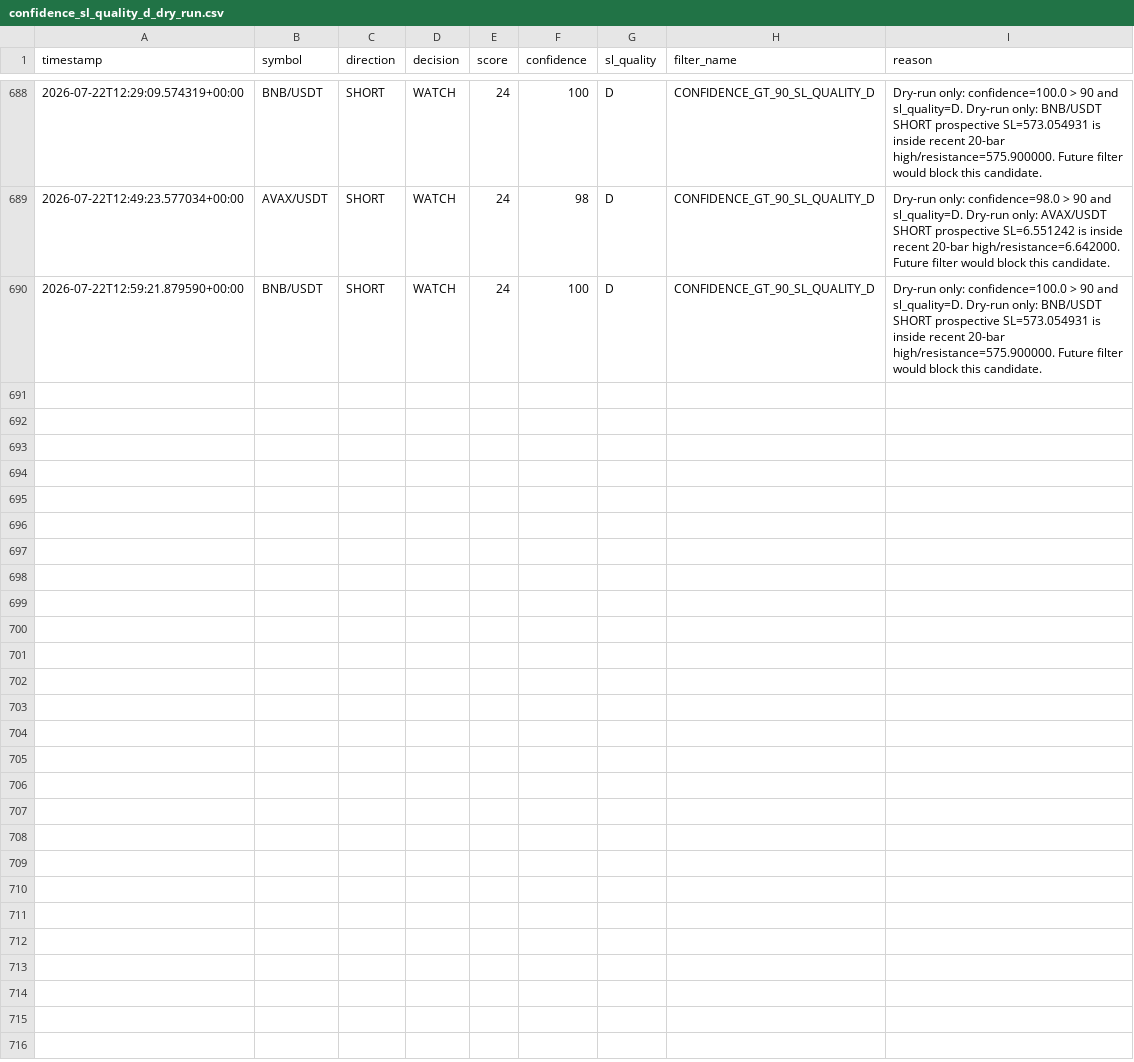
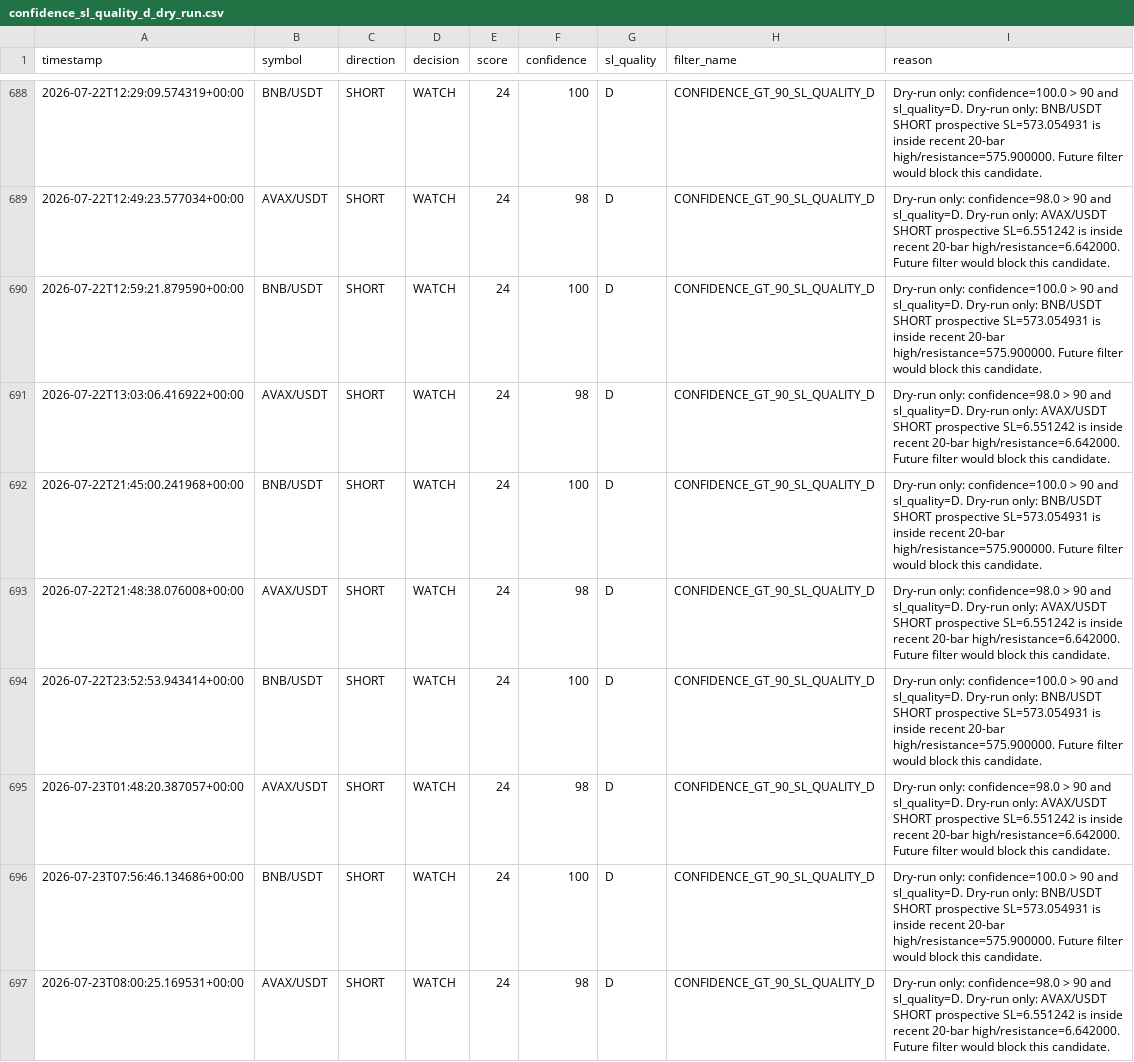
Before and after one commit to jenyademchenko35-web/AITradingAgent, a CSV file: confidence_sl_quality_d_dry_run.csv, drawn as a sheet; only a part is shown, gaps mark what is left out.

Commit message:
Add Candidate Laboratory and Feature Logger

```diff
--- a/confidence_sl_quality_d_dry_run.csv
+++ b/confidence_sl_quality_d_dry_run.csv
@@ -690 +690,8 @@ timestamp,symbol,direction,decision,score,confidence,sl_quality,filter_name,reas
 2026-07-22T12:59:21.879590+00:00,BNB/USDT,SHORT,WATCH,24,100,D,CONFIDENCE_GT_90_SL_QUALITY_D,Dry-run only: confidence=100.0 > 90 and sl_quality=D. Dry-run only: BNB/USDT SHORT prospective SL=573.054931 is inside recent 20-bar high/resistance=575.900000. Future filter would block this candidate.
+2026-07-22T13:03:06.416922+00:00,AVAX/USDT,SHORT,WATCH,24,98,D,CONFIDENCE_GT_90_SL_QUALITY_D,Dry-run only: confidence=98.0 > 90 and sl_quality=D. Dry-run only: AVAX/USDT SHORT prospective SL=6.551242 is inside recent 20-bar high/resistance=6.642000. Future filter would block this candidate.
+2026-07-22T21:45:00.241968+00:00,BNB/USDT,SHORT,WATCH,24,100,D,CONFIDENCE_GT_90_SL_QUALITY_D,Dry-run only: confidence=100.0 > 90 and sl_quality=D. Dry-run only: BNB/USDT SHORT prospective SL=573.054931 is inside recent 20-bar high/resistance=575.900000. Future filter would block this candidate.
+2026-07-22T21:48:38.076008+00:00,AVAX/USDT,SHORT,WATCH,24,98,D,CONFIDENCE_GT_90_SL_QUALITY_D,Dry-run only: confidence=98.0 > 90 and sl_quality=D. Dry-run only: AVAX/USDT SHORT prospective SL=6.551242 is inside recent 20-bar high/resistance=6.642000. Future filter would block this candidate.
+2026-07-22T23:52:53.943414+00:00,BNB/USDT,SHORT,WATCH,24,100,D,CONFIDENCE_GT_90_SL_QUALITY_D,Dry-run only: confidence=100.0 > 90 and sl_quality=D. Dry-run only: BNB/USDT SHORT prospective SL=573.054931 is inside recent 20-bar high/resistance=575.900000. Future filter would block this candidate.
+2026-07-23T01:48:20.387057+00:00,AVAX/USDT,SHORT,WATCH,24,98,D,CONFIDENCE_GT_90_SL_QUALITY_D,Dry-run only: confidence=98.0 > 90 and sl_quality=D. Dry-run only: AVAX/USDT SHORT prospective SL=6.551242 is inside recent 20-bar high/resistance=6.642000. Future filter would block this candidate.
+2026-07-23T07:56:46.134686+00:00,BNB/USDT,SHORT,WATCH,24,100,D,CONFIDENCE_GT_90_SL_QUALITY_D,Dry-run only: confidence=100.0 > 90 and sl_quality=D. Dry-run only: BNB/USDT SHORT prospective SL=573.054931 is inside recent 20-bar high/resistance=575.900000. Future filter would block this candidate.
+2026-07-23T08:00:25.169531+00:00,AVAX/USDT,SHORT,WATCH,24,98,D,CONFIDENCE_GT_90_SL_QUALITY_D,Dry-run only: confidence=98.0 > 90 and sl_quality=D. Dry-run only: AVAX/USDT SHORT prospective SL=6.551242 is inside recent 20-bar high/resistance=6.642000. Future filter would block this candidate.
```
Also changed, not shown: setup_history_v3.csv, sl_quality_protective_dry_run.csv, 15 other files.
